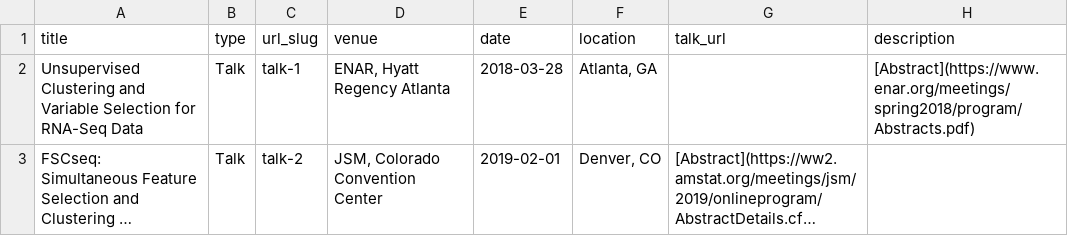
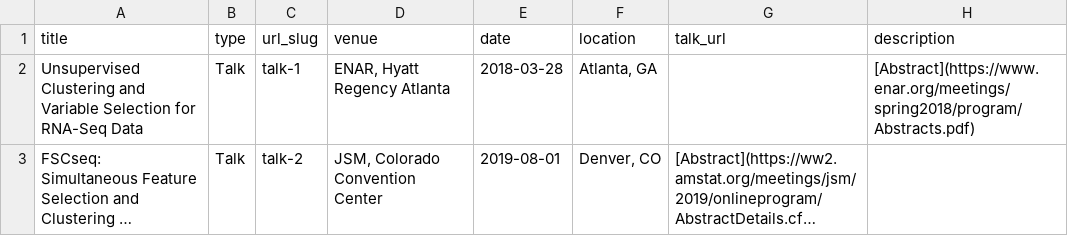
Before and after one commit to DavidKLim/DavidKLim.github.io, a TSV file: markdown_generator/talks.tsv, drawn as a sheet; long unchanged cells end in …; the diff names each change by its address in the sheet, - before the commit and + after, or states it on an @@ line.

```diff
--- a/markdown_generator/talks.tsv
+++ b/markdown_generator/talks.tsv
-E3 (date): 2019-02-01
+E3 (date): 2019-08-01
```
Also changed, not shown: markdown_generator/publications.tsv, 2 other files.
